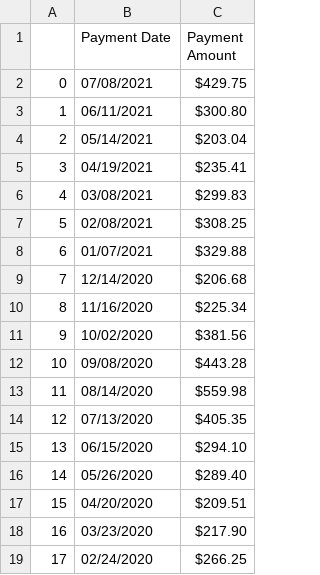
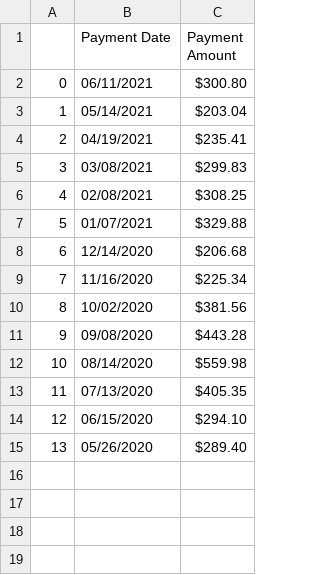
Before and after one commit to Wildertrek/Jupyter-Latex, a CSV file: data/Payments.csv, drawn as a sheet; removed rows and columns are numbered as before the commit, all else as after; the diff names each change by its address in the sheet, - before the commit and + after, or states it on an @@ line.

```diff
--- a/data/Payments.csv
+++ b/data/Payments.csv
-row 2: 0 | 07/08/2021 | $429.75
@@ column A renumbered between rows 2 and 15 @@
-row 17: 15 | 04/20/2020 | $209.51
-row 18: 16 | 03/23/2020 | $217.90
-row 19: 17 | 02/24/2020 | $266.25
```
Also changed, not shown: 4 other files.
